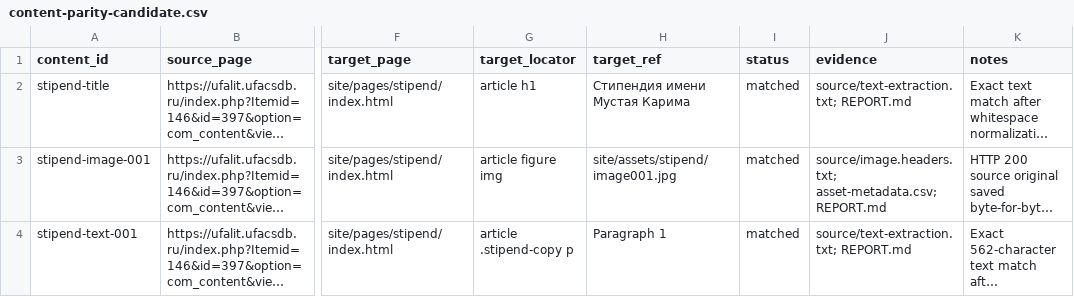
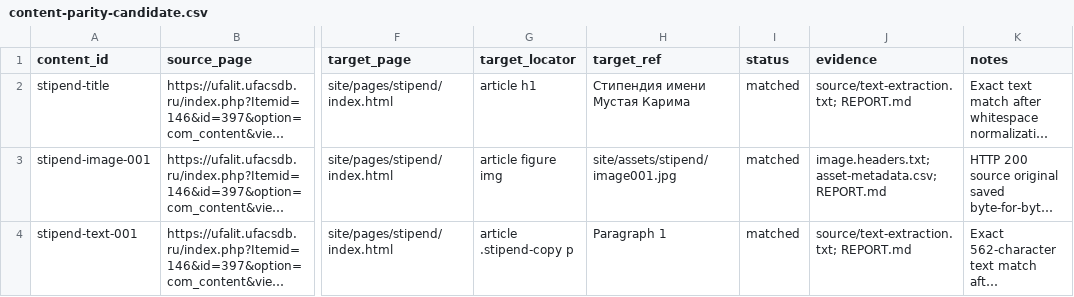
Before and after one commit to r2force/ufalit, a CSV file: migration/evidence/2026-11-12/stipend/content-parity-candidate.csv, drawn as a sheet; only a part is shown, gaps mark what is left out; long unchanged cells end in …; the diff names each change by its address in the sheet, - before the commit and + after, or states it on an @@ line.

```diff
--- a/migration/evidence/2026-11-12/stipend/content-parity-candidate.csv
+++ b/migration/evidence/2026-11-12/stipend/content-parity-candidate.csv
-J3 (evidence): source/image.headers.txt; asset-metadata.csv; REPORT.md
+J3 (evidence): image.headers.txt; asset-metadata.csv; REPORT.md
```
Also changed, not shown: migration/assets.csv, migration/evidence/2026-11-12/stipend/asset-metadata.csv, 11 other files.
